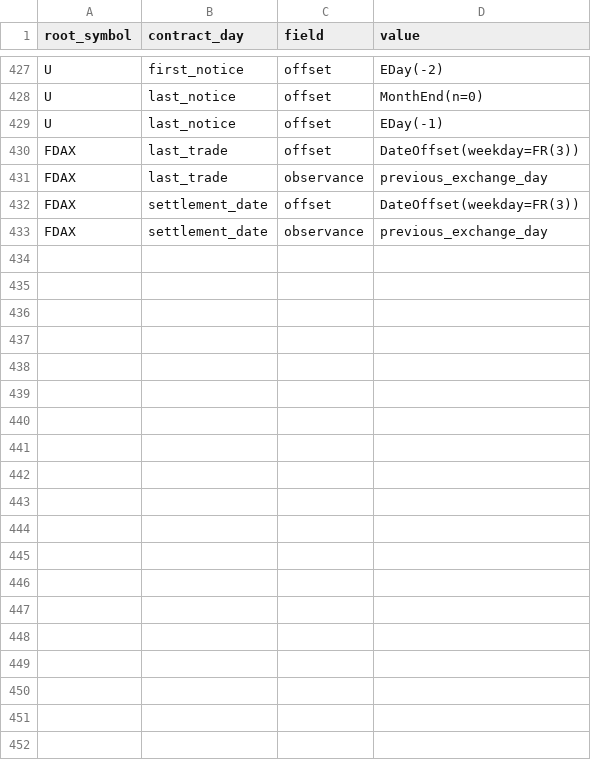
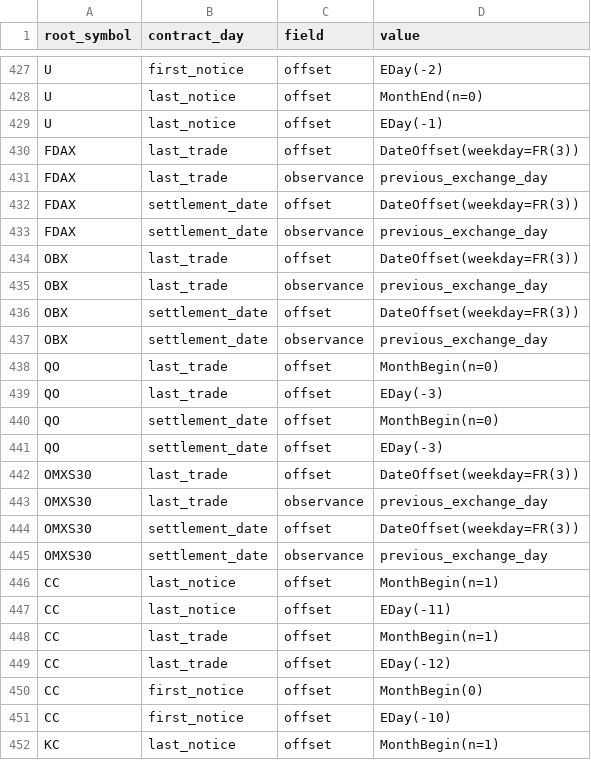
Before and after one commit to dionchu/shogun, a CSV file: shogun/database/_FutureRootContractCalendarRules.csv, drawn as a sheet; only a part is shown, gaps mark what is left out; the diff covers the shown part only.

```diff
--- a/shogun/database/_FutureRootContractCalendarRules.csv
+++ b/shogun/database/_FutureRootContractCalendarRules.csv
@@ -433 +433,20 @@ FDAX,settlement_date,offset,DateOffset(weekday=FR(3))
 FDAX,settlement_date,observance,previous_exchange_day
+OBX,last_trade,offset,DateOffset(weekday=FR(3))
+OBX,last_trade,observance,previous_exchange_day
+OBX,settlement_date,offset,DateOffset(weekday=FR(3))
+OBX,settlement_date,observance,previous_exchange_day
+QO,last_trade,offset,MonthBegin(n=0)
+QO,last_trade,offset,EDay(-3)
+QO,settlement_date,offset,MonthBegin(n=0)
+QO,settlement_date,offset,EDay(-3)
+OMXS30,last_trade,offset,DateOffset(weekday=FR(3))
+OMXS30,last_trade,observance,previous_exchange_day
+OMXS30,settlement_date,offset,DateOffset(weekday=FR(3))
+OMXS30,settlement_date,observance,previous_exchange_day
+CC,last_notice,offset,MonthBegin(n=1)
+CC,last_notice,offset,EDay(-11)
+CC,last_trade,offset,MonthBegin(n=1)
+CC,last_trade,offset,EDay(-12)
+CC,first_notice,offset,MonthBegin(0)
+CC,first_notice,offset,EDay(-10)
+KC,last_notice,offset,MonthBegin(n=1)
```
Also changed, not shown: 29 added rows elsewhere in this file, shogun/database/_FutureRootContractListingTable.csv, shogun/database/_FutureRootTable.csv, 31 other files.
